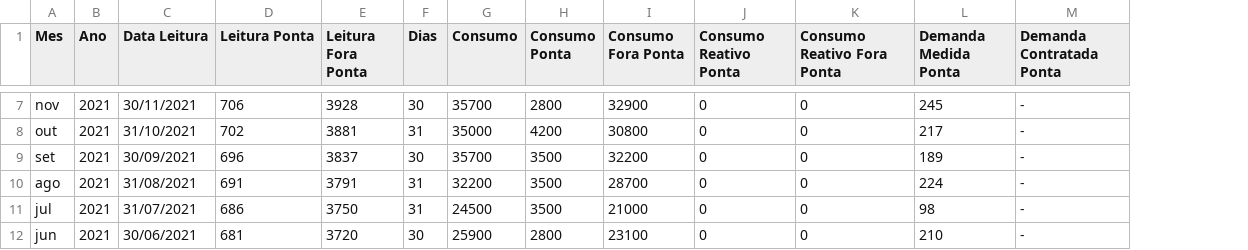
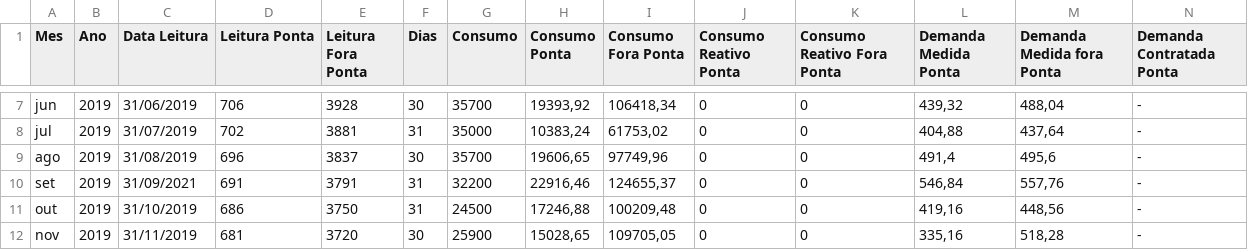
Before and after one commit to jhonesbispo/tcc-software-de-analise-tarifaria-de-consumidores-grupo-A, a CSV file: documento_historico_original.csv, drawn as a sheet; only a part is shown, gaps mark what is left out; removed rows and columns are numbered as before the commit, all else as after; rows hold the shown columns only; the diff covers the shown part only; the diff names each change by its address in the sheet, - before the commit and + after, or states it on an @@ line.

```diff
--- a/documento_historico_original.csv
+++ b/documento_historico_original.csv
+column M (Demanda Medida fora Ponta), rows 7-9: 488,04 | 437,64 | 495,6; rows 11-12: 448,56 | 518,28
-A7 (Mes): nov
+A7 (Mes): jun
-B7:B8 (Ano): 2021
+B7:B8 (Ano): 2019
-C7 (Data Leitura): 30/11/2021
+C7 (Data Leitura): 31/06/2019
-H7 (Consumo Ponta): 2800
+H7 (Consumo Ponta): 19393,92
-I7 (Consumo Fora Ponta): 32900
+I7 (Consumo Fora Ponta): 106418,34
-L7 (Demanda Medida Ponta): 245
+L7 (Demanda Medida Ponta): 439,32
-A8 (Mes): out
+A8 (Mes): jul
-C8 (Data Leitura): 31/10/2021
+C8 (Data Leitura): 31/07/2019
-H8 (Consumo Ponta): 4200
+H8 (Consumo Ponta): 10383,24
-I8 (Consumo Fora Ponta): 30800
+I8 (Consumo Fora Ponta): 61753,02
-L8 (Demanda Medida Ponta): 217
+L8 (Demanda Medida Ponta): 404,88
-row 9: set | 2021 | 30/09/2021 | 696 | 3837 | 30 | 35700 | 3500 | 32200 | 0 | 0 | 189 | -
-B9 (Ano): 2021
+B9 (Ano): 2019
-C9 (Data Leitura): 31/08/2021
+C9 (Data Leitura): 31/08/2019
-D9 (Leitura Ponta): 691
+D9 (Leitura Ponta): 696
-E9 (Leitura Fora Ponta): 3791
+E9 (Leitura Fora Ponta): 3837
-F9 (Dias): 31
+F9 (Dias): 30
-G9 (Consumo): 32200
+G9 (Consumo): 35700
-H9 (Consumo Ponta): 3500
+H9 (Consumo Ponta): 19606,65
-I9 (Consumo Fora Ponta): 28700
+I9 (Consumo Fora Ponta): 97749,96
-L9 (Demanda Medida Ponta): 224
+L9 (Demanda Medida Ponta): 491,4
+row 10: set | 2019 | 31/09/2021 | 691 | 3791 | 31 | 32200 | 22916,46 | 124655,37 | 0 | 0 | 546,84 | 557,76 | -
-A11 (Mes): jul
+A11 (Mes): out
-B11:B12 (Ano): 2021
+B11:B12 (Ano): 2019
-C11 (Data Leitura): 31/07/2021
+C11 (Data Leitura): 31/10/2019
-H11 (Consumo Ponta): 3500
+H11 (Consumo Ponta): 17246,88
-I11 (Consumo Fora Ponta): 21000
+I11 (Consumo Fora Ponta): 100209,48
-L11 (Demanda Medida Ponta): 98
+L11 (Demanda Medida Ponta): 419,16
-A12 (Mes): jun
+A12 (Mes): nov
-C12 (Data Leitura): 30/06/2021
+C12 (Data Leitura): 31/11/2019
-H12 (Consumo Ponta): 2800
+H12 (Consumo Ponta): 15028,65
-I12 (Consumo Fora Ponta): 23100
+I12 (Consumo Fora Ponta): 109705,05
-L12 (Demanda Medida Ponta): 210
+L12 (Demanda Medida Ponta): 335,16
```
Also changed, not shown: 1 added row, 1 removed row and 33 edited cells elsewhere in this file, 1 other file.
